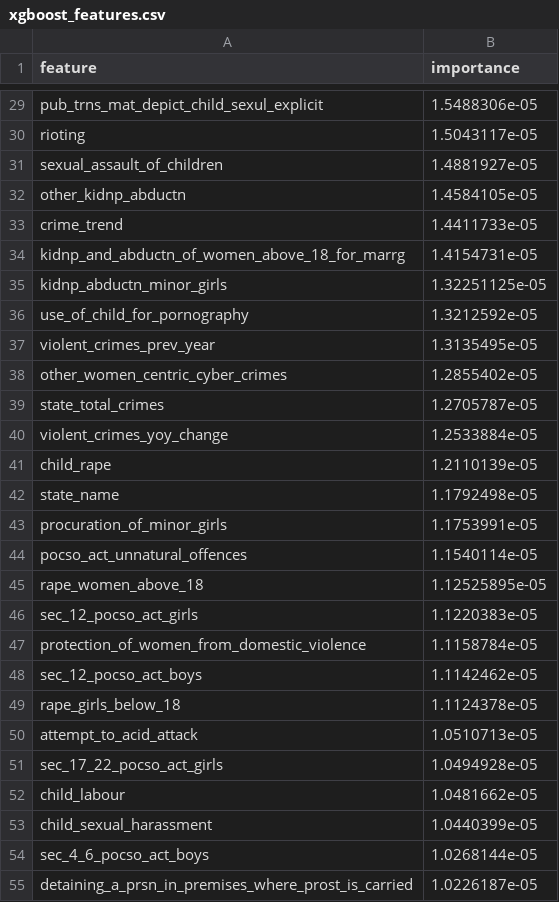
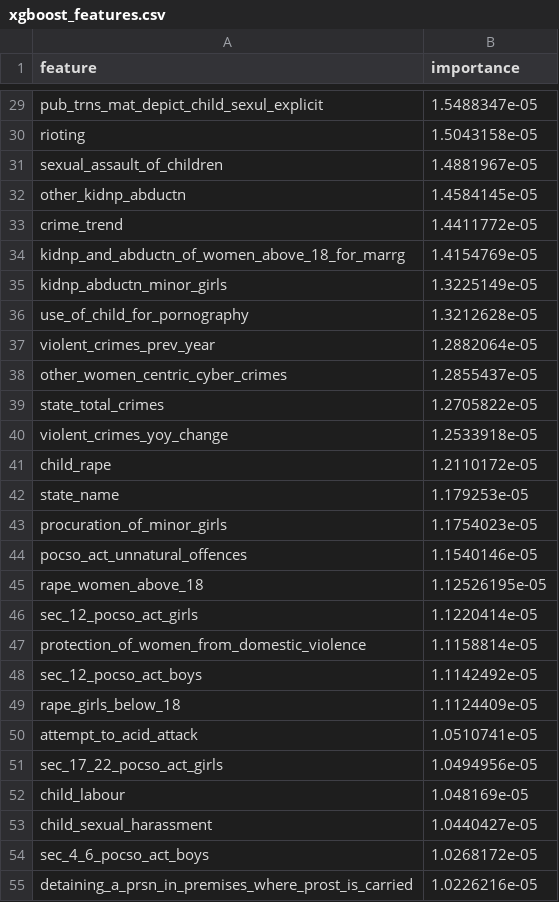
Before and after one commit to 027-rishabh/crimePridiction, a CSV file: results/feature_importance/xgboost_features.csv, drawn as a sheet; only a part is shown, gaps mark what is left out; the diff covers the shown part only; the diff names each change by its address in the sheet, - before the commit and + after, or states it on an @@ line.

```diff
--- a/results/feature_importance/xgboost_features.csv
+++ b/results/feature_importance/xgboost_features.csv
-B29 (importance): 1.5488306e-05
+B29 (importance): 1.5488347e-05
-B30 (importance): 1.5043117e-05
+B30 (importance): 1.5043158e-05
-B31 (importance): 1.4881927e-05
+B31 (importance): 1.4881967e-05
-B32 (importance): 1.4584105e-05
+B32 (importance): 1.4584145e-05
-B33 (importance): 1.4411733e-05
+B33 (importance): 1.4411772e-05
-B34 (importance): 1.4154731e-05
+B34 (importance): 1.4154769e-05
-B35 (importance): 1.32251125e-05
+B35 (importance): 1.3225149e-05
-B36 (importance): 1.3212592e-05
+B36 (importance): 1.3212628e-05
-B37 (importance): 1.3135495e-05
+B37 (importance): 1.2882064e-05
-B38 (importance): 1.2855402e-05
+B38 (importance): 1.2855437e-05
-B39 (importance): 1.2705787e-05
+B39 (importance): 1.2705822e-05
-B40 (importance): 1.2533884e-05
+B40 (importance): 1.2533918e-05
-B41 (importance): 1.2110139e-05
+B41 (importance): 1.2110172e-05
-B42 (importance): 1.1792498e-05
+B42 (importance): 1.179253e-05
-B43 (importance): 1.1753991e-05
+B43 (importance): 1.1754023e-05
-B44 (importance): 1.1540114e-05
+B44 (importance): 1.1540146e-05
-B45 (importance): 1.12525895e-05
+B45 (importance): 1.12526195e-05
-B46 (importance): 1.1220383e-05
+B46 (importance): 1.1220414e-05
-B47 (importance): 1.1158784e-05
+B47 (importance): 1.1158814e-05
-B48 (importance): 1.1142462e-05
+B48 (importance): 1.1142492e-05
-B49 (importance): 1.1124378e-05
+B49 (importance): 1.1124409e-05
-B50 (importance): 1.0510713e-05
+B50 (importance): 1.0510741e-05
-B51 (importance): 1.0494928e-05
+B51 (importance): 1.0494956e-05
-B52 (importance): 1.0481662e-05
+B52 (importance): 1.048169e-05
-B53 (importance): 1.0440399e-05
+B53 (importance): 1.0440427e-05
-B54 (importance): 1.0268144e-05
+B54 (importance): 1.0268172e-05
-B55 (importance): 1.0226187e-05
+B55 (importance): 1.0226216e-05
```
Also changed, not shown: 1 added row, 2 removed rows, 49 moved rows and 103 edited cells elsewhere in this file, results/feature_importance/random_forest_features.csv, 44 other files.
